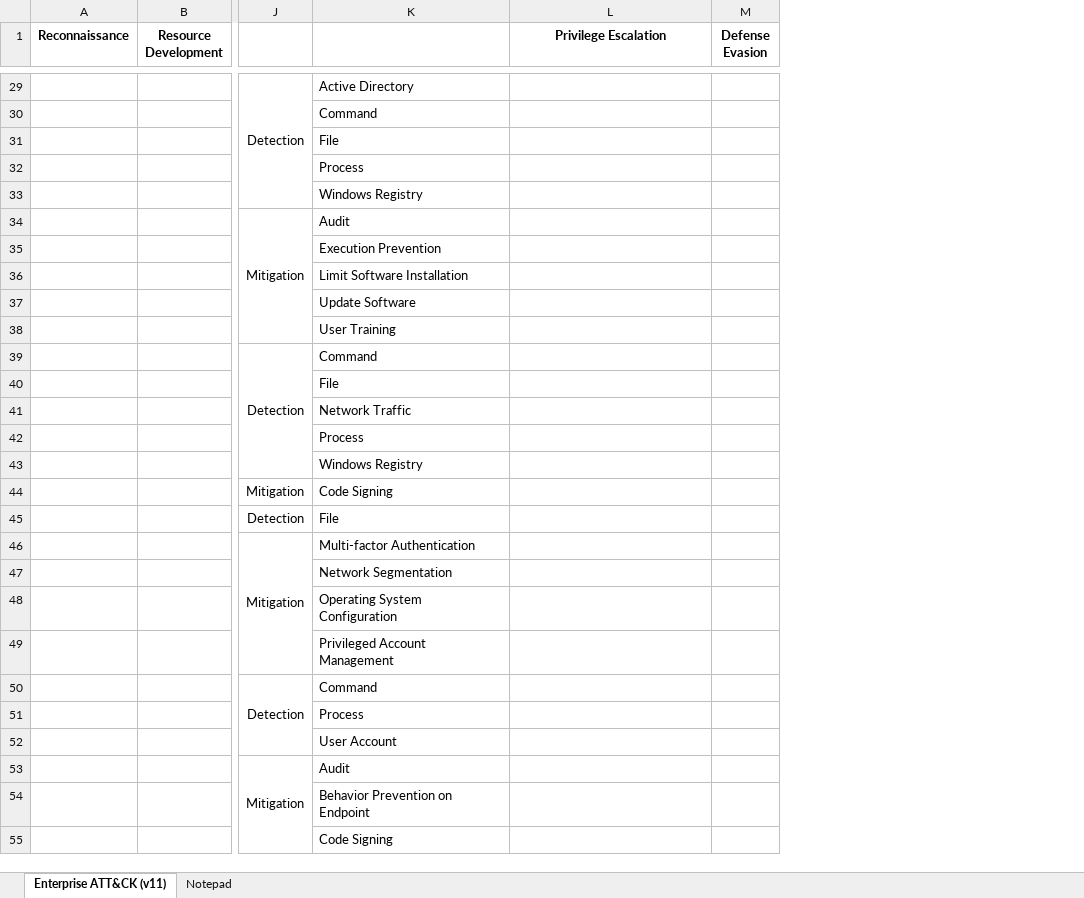
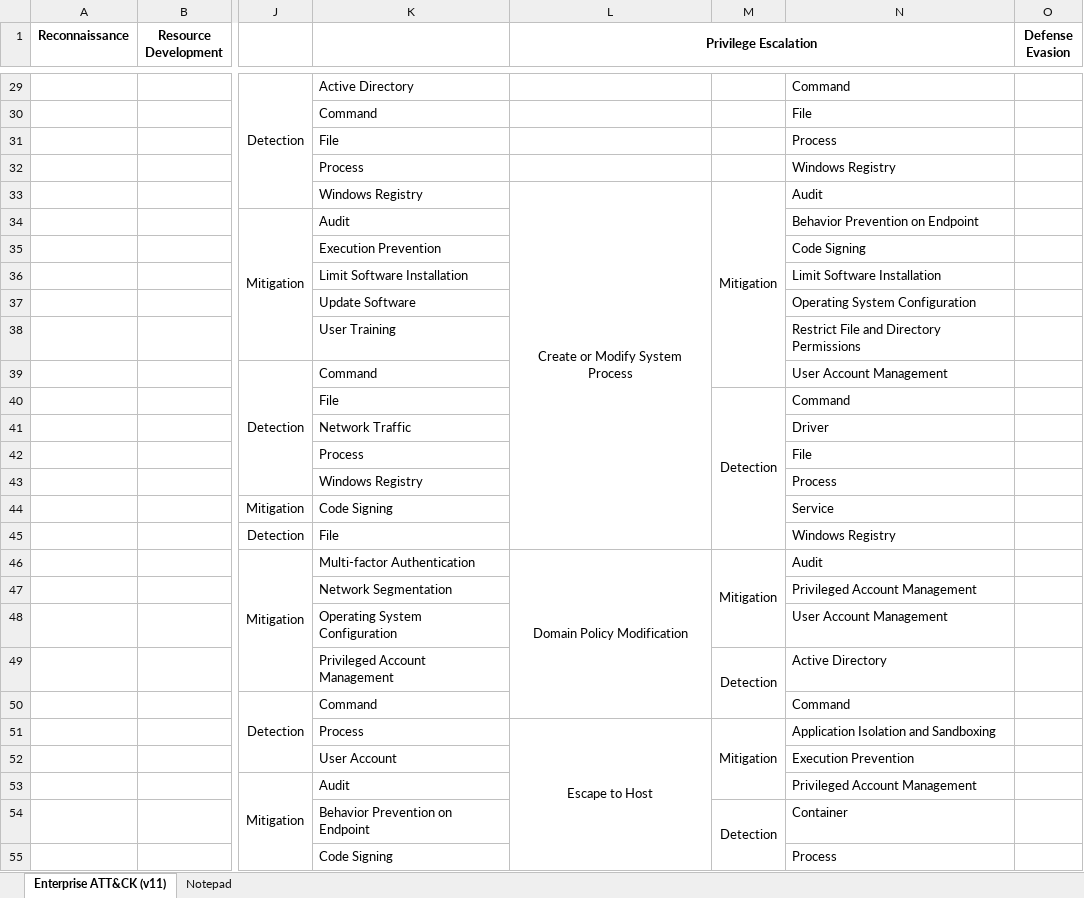
Before and after one commit to vichhika/Y4FinalReport, an Excel workbook: Cyber Threat Dictionary/Cyber Threat Dictionary Draft.xlsx, sheet Enterprise ATT&CK (v11), drawn as a sheet; only a part is shown, gaps mark what is left out; values as stored, in another font and other column widths than the file's, no borders; the diff covers the shown part only; the diff names each change by its address in the sheet, - before the commit and + after, or states it on an @@ line.

Commit message:
Add mitigation & detection in privilege escalation stage

```diff
--- a/Cyber Threat Dictionary/Cyber Threat Dictionary Draft.xlsx (sheet Enterprise ATT&CK (v11))
+++ b/Cyber Threat Dictionary/Cyber Threat Dictionary Draft.xlsx (sheet Enterprise ATT&CK (v11))
+column M, rows 33-54: Mitigation |  |  |  |  |  |  | Detection |  |  |  |  |  | Mitigation |  |  | Detection |  | Mitigation |  |  | Detection
+column N, rows 29-55: Command | File | Process | Windows Registry | Audit | Behavior Prevention on Endpoint | Code Signing | Limit Software Installation | Operating System Configuration | Restrict File and Directory Permissions | User Account Management | Command | Driver | File | Process | Service | Windows Registry | Audit | Privileged Account Management | User Account Management | Active Directory | Command | Application Isolation and Sandboxing | Execution Prevention | Privileged Account Management | Container | Process
+L1:N1 merged
-L33 (Privilege Escalation): (empty)
+L33 (Privilege Escalation): Create or Modify System Process
+L33:L45 merged
-L46 (Privilege Escalation): (empty)
+L46 (Privilege Escalation): Domain Policy Modification
+L46:L50 merged
-L51 (Privilege Escalation): (empty)
+L51 (Privilege Escalation): Escape to Host
+L51:L56 merged
```
Also changed, not shown: 10 edited cells and merged cells elsewhere in this sheet, sheet Notepad.
